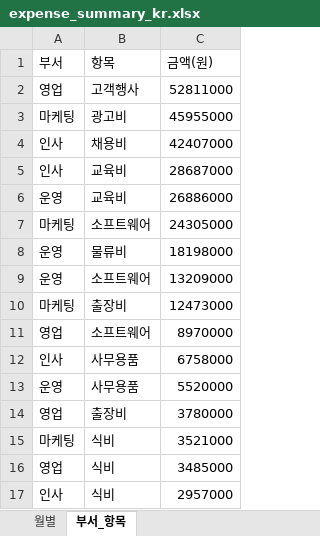
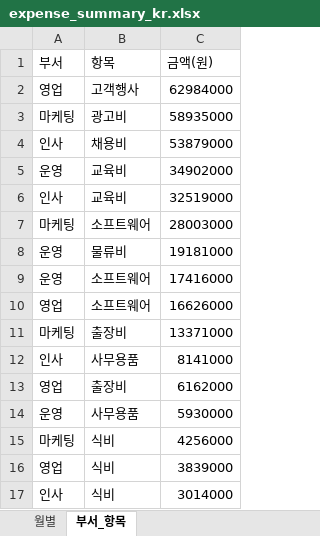
Before and after one commit to Colin7537/Programming-for-Analytics_ChanjoongKim, an Excel workbook: outputs/expense_summary_kr.xlsx, sheet 부서_항목, drawn as a sheet; values as stored, in another font and other column widths than the file's, no borders; removed rows and columns are numbered as before the commit, all else as after; the diff names each change by its address in the sheet, - before the commit and + after, or states it on an @@ line.

```diff
--- a/outputs/expense_summary_kr.xlsx (sheet 부서_항목)
+++ b/outputs/expense_summary_kr.xlsx (sheet 부서_항목)
-C2 (금액(원)): 52811000
+C2 (금액(원)): 62984000
-C3 (금액(원)): 45955000
+C3 (금액(원)): 58935000
-C4 (금액(원)): 42407000
+C4 (금액(원)): 53879000
-row 5: 인사 | 교육비 | 28687000
-C5 (금액(원)): 26886000
+C5 (금액(원)): 34902000
+row 6: 인사 | 교육비 | 32519000
-C7 (금액(원)): 24305000
+C7 (금액(원)): 28003000
-C8 (금액(원)): 18198000
+C8 (금액(원)): 19181000
-C9 (금액(원)): 13209000
+C9 (금액(원)): 17416000
-row 10: 마케팅 | 출장비 | 12473000
-C10 (금액(원)): 8970000
+C10 (금액(원)): 16626000
+row 11: 마케팅 | 출장비 | 13371000
-C12 (금액(원)): 6758000
+C12 (금액(원)): 8141000
-row 13: 운영 | 사무용품 | 5520000
-C13 (금액(원)): 3780000
+C13 (금액(원)): 6162000
+row 14: 운영 | 사무용품 | 5930000
-C15 (금액(원)): 3521000
+C15 (금액(원)): 4256000
-C16 (금액(원)): 3485000
+C16 (금액(원)): 3839000
-C17 (금액(원)): 2957000
+C17 (금액(원)): 3014000
```
Also changed, not shown: sheet 월별, outputs/clean_expenses.xlsx, outputs/expense_summary_en.xlsx, 5 other files.
